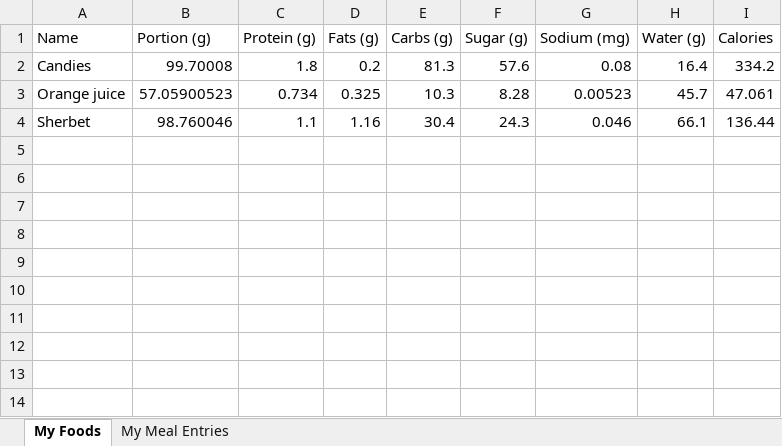
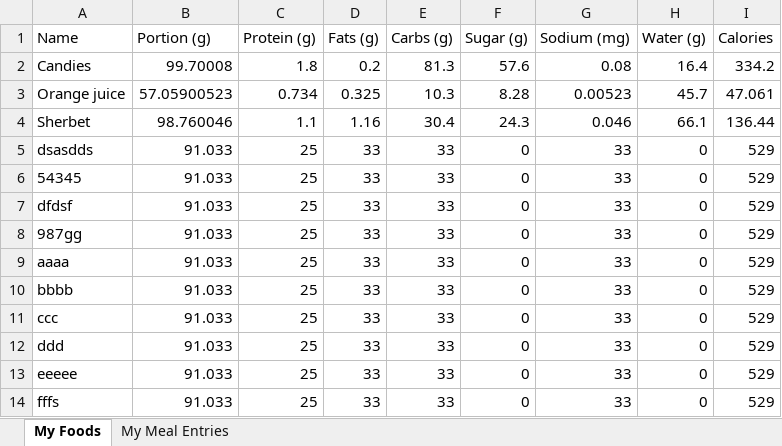
Before and after one commit to Effi-S/learning-kivy, an Excel workbook: calorie-count/Calorie_Counting.xlsx, sheet My Foods, drawn as a sheet; values as stored, in another font and other column widths than the file's, no borders; the diff names each change by its address in the sheet, - before the commit and + after, or states it on an @@ line.

Commit message:
Added FileManager for xlsx files

```diff
--- a/calorie-count/Calorie_Counting.xlsx (sheet My Foods)
+++ b/calorie-count/Calorie_Counting.xlsx (sheet My Foods)
+row 5: dsasdds | 91.033 | 25 | 33 | 33 | 0 | 33 | 0 | 529
+row 6: 54345 | 91.033 | 25 | 33 | 33 | 0 | 33 | 0 | 529
+row 7: dfdsf | 91.033 | 25 | 33 | 33 | 0 | 33 | 0 | 529
+row 8: 987gg | 91.033 | 25 | 33 | 33 | 0 | 33 | 0 | 529
+row 9: aaaa | 91.033 | 25 | 33 | 33 | 0 | 33 | 0 | 529
+row 10: bbbb | 91.033 | 25 | 33 | 33 | 0 | 33 | 0 | 529
+row 11: ccc | 91.033 | 25 | 33 | 33 | 0 | 33 | 0 | 529
+row 12: ddd | 91.033 | 25 | 33 | 33 | 0 | 33 | 0 | 529
+row 13: eeeee | 91.033 | 25 | 33 | 33 | 0 | 33 | 0 | 529
+row 14: fffs | 91.033 | 25 | 33 | 33 | 0 | 33 | 0 | 529
```
Also changed, not shown: sheet My Meal Entries, 4 other files.
